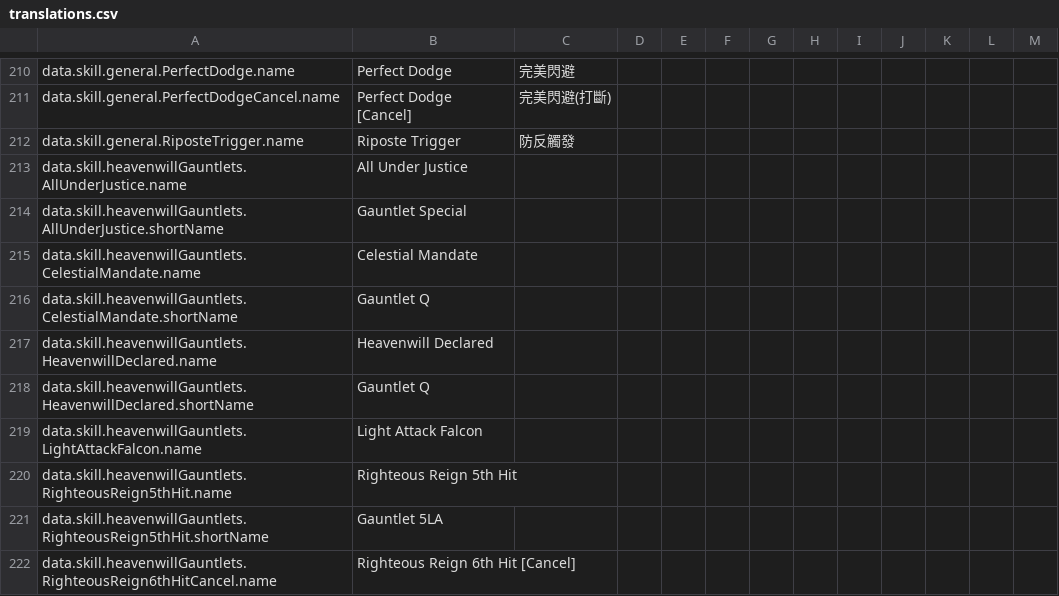
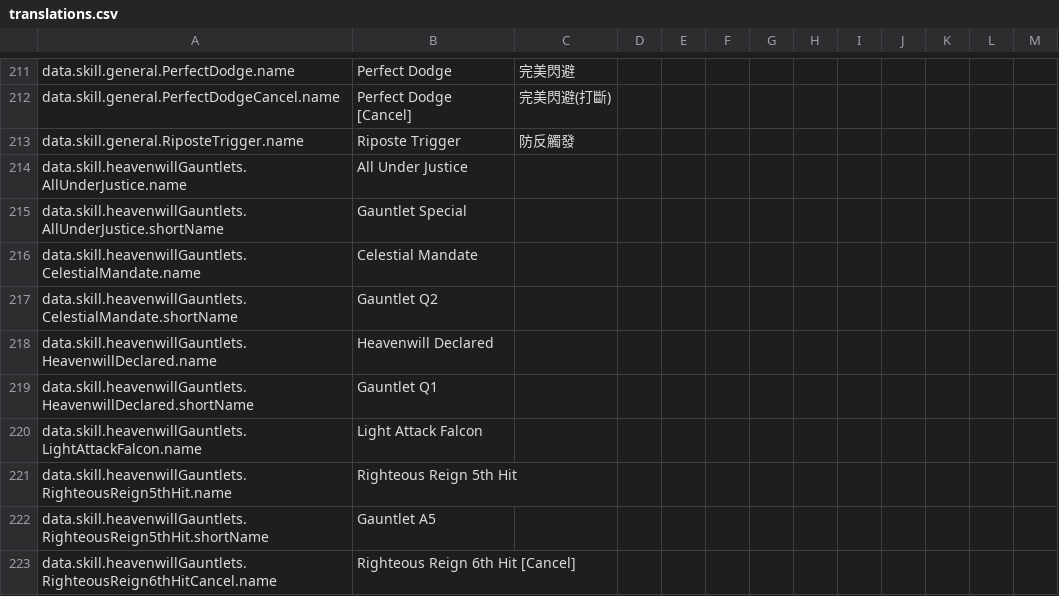
Before and after one commit to greydust/where-builds-meet, a CSV file: locales/translations.csv, drawn as a sheet; only a part is shown, gaps mark what is left out; the diff covers the shown part only.

```diff
--- a/locales/translations.csv
+++ b/locales/translations.csv
@@ -215,8 +216,8 @@ data.skill.heavenwillGauntlets.AllUnderJustice.shortName,Gauntlet Special,,,,,,,
 data.skill.heavenwillGauntlets.CelestialMandate.name,Celestial Mandate,,,,,,,,,,,
-data.skill.heavenwillGauntlets.CelestialMandate.shortName,Gauntlet Q,,,,,,,,,,,
+data.skill.heavenwillGauntlets.CelestialMandate.shortName,Gauntlet Q2,,,,,,,,,,,
 data.skill.heavenwillGauntlets.HeavenwillDeclared.name,Heavenwill Declared,,,,,,,,,,,
-data.skill.heavenwillGauntlets.HeavenwillDeclared.shortName,Gauntlet Q,,,,,,,,,,,
+data.skill.heavenwillGauntlets.HeavenwillDeclared.shortName,Gauntlet Q1,,,,,,,,,,,
 data.skill.heavenwillGauntlets.LightAttackFalcon.name,Light Attack Falcon,,,,,,,,,,,
 data.skill.heavenwillGauntlets.RighteousReign5thHit.name,Righteous Reign 5th Hit,,,,,,,,,,,
-data.skill.heavenwillGauntlets.RighteousReign5thHit.shortName,Gauntlet 5LA,,,,,,,,,,,
+data.skill.heavenwillGauntlets.RighteousReign5thHit.shortName,Gauntlet A5,,,,,,,,,,,
 data.skill.heavenwillGauntlets.RighteousReign6thHitCancel.name,Righteous Reign 6th Hit [Cancel],,,,,,,,,,,
```
Also changed, not shown: 9 added rows, 1 removed row and 1 edited cell elsewhere in this file, 25 other files.
